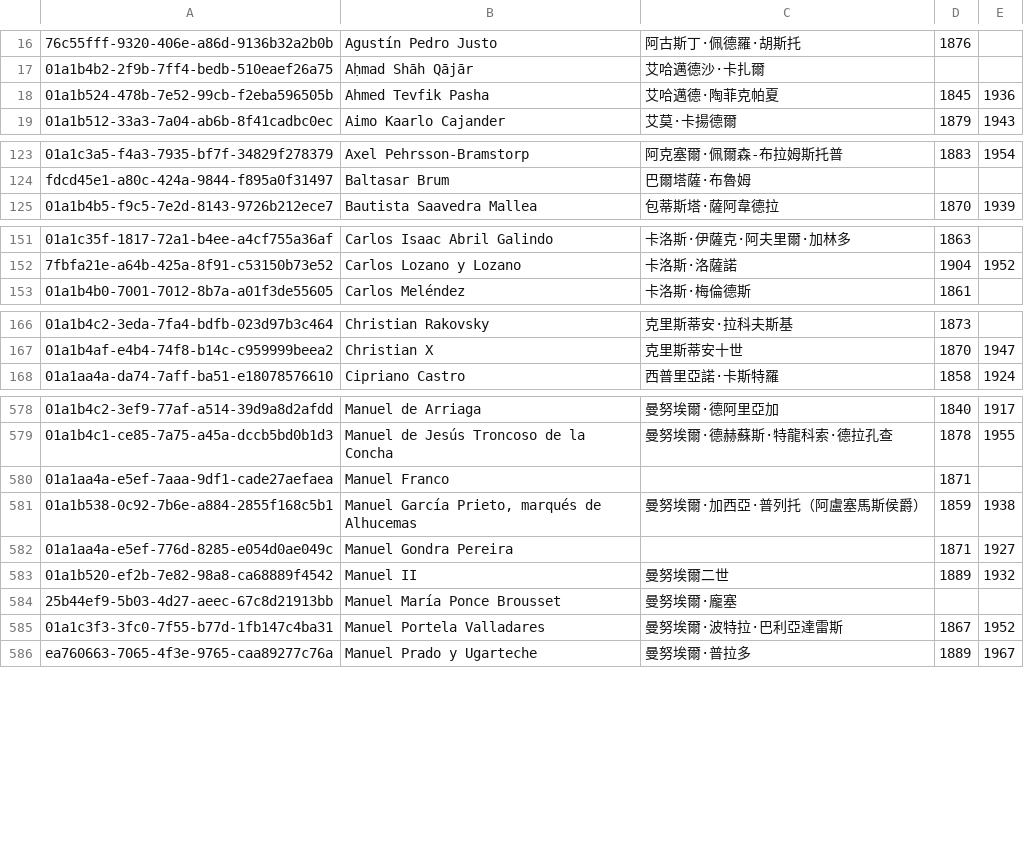
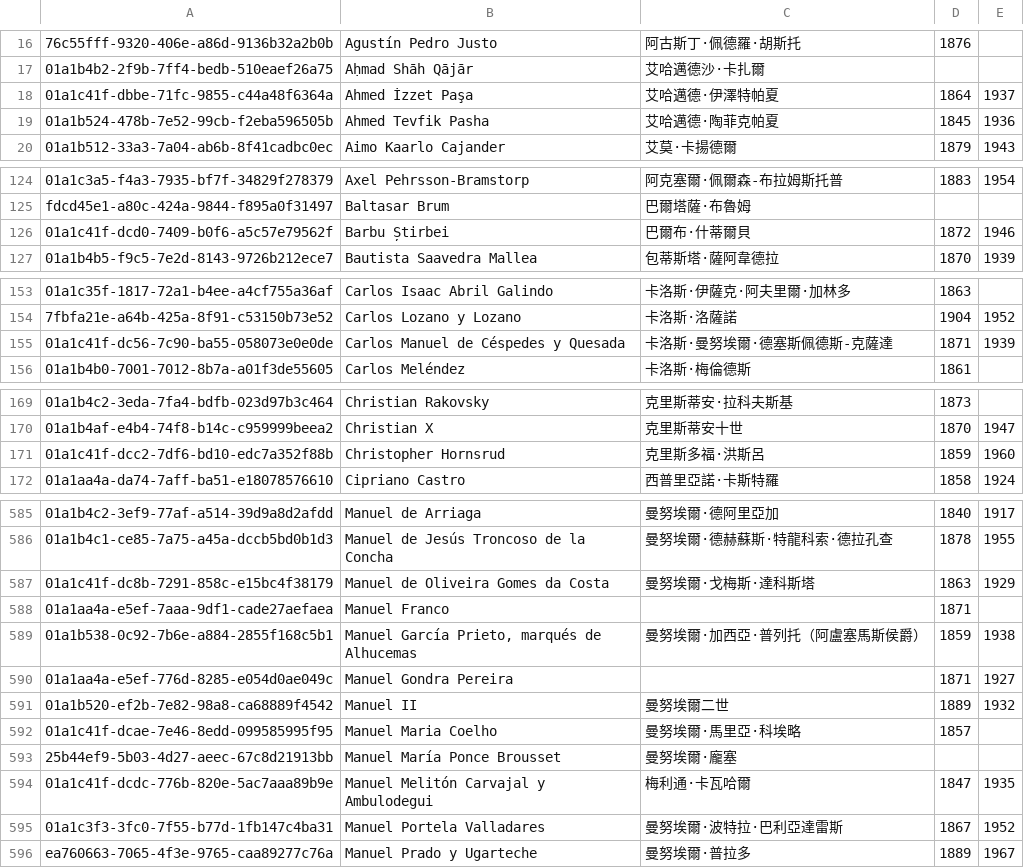
Before and after one commit to jack755051/world_line, a TSV file: data/seed/leaders/gap-830/existing_bios.tsv, drawn as a sheet; only a part is shown, gaps mark what is left out; the diff covers the shown part only; the diff names each change by its address in the sheet, - before the commit and + after, or states it on an @@ line.

```diff
--- a/data/seed/leaders/gap-830/existing_bios.tsv
+++ b/data/seed/leaders/gap-830/existing_bios.tsv
+row 18: 01a1c41f-dbbe-71fc-9855-c44a48f6364a | Ahmed İzzet Paşa | 艾哈邁德·伊澤特帕夏 | 1864 | 1937
+row 126: 01a1c41f-dcd0-7409-b0f6-a5c57e79562f | Barbu Știrbei | 巴爾布·什蒂爾貝 | 1872 | 1946
+row 155: 01a1c41f-dc56-7c90-ba55-058073e0e0de | Carlos Manuel de Céspedes y Quesada | 卡洛斯·曼努埃爾·德塞斯佩德斯-克薩達 | 1871 | 1939
+row 171: 01a1c41f-dcc2-7df6-bd10-edc7a352f88b | Christopher Hornsrud | 克里斯多福·洪斯呂 | 1859 | 1960
+row 587: 01a1c41f-dc8b-7291-858c-e15bc4f38179 | Manuel de Oliveira Gomes da Costa | 曼努埃爾·戈梅斯·達科斯塔 | 1863 | 1929
+row 592: 01a1c41f-dcae-7e46-8edd-099585995f95 | Manuel Maria Coelho | 曼努埃爾·馬里亞·科埃略 | 1857
+row 594: 01a1c41f-dcdc-776b-820e-5ac7aaa89b9e | Manuel Melitón Carvajal y Ambulodegui | 梅利通·卡瓦哈爾 | 1847 | 1935
```
Also changed, not shown: 7 added rows elsewhere in this file, 4 other files.
